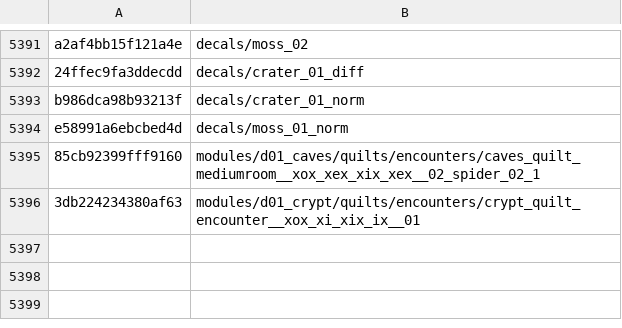
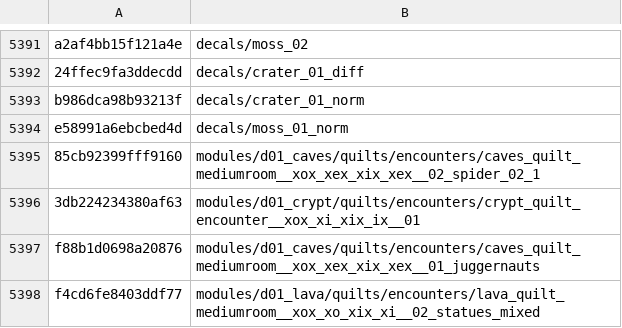
Before and after one commit to SavageDuck26/Gauntlet-Delve, a TSV file: Scripting/hashcracker/matches.tsv, drawn as a sheet; only a part is shown, gaps mark what is left out.

Commit message:
context-conditioned level sweep + the enemy-group mod vocabulary (+4 names)
The level family is uniform enough that brute force was the wrong shape: the
global schema crosses to 68 G candidates, but each (env, sub) pair is a tiny
world (crypt/quilts/base = 4 codes x 5 nn x 20 mods). So:

- tools/make_level_context.py + sweeps/level_context.sh: bake the context into
  the *pattern literal* and escalate ONE field at a time (10 cheap stages, 3
  deep ones). Closed form is 1,780 candidates across all 18 contexts.
- make_level_full.py: mod vocabulary now mines the game's own enemy-group /
  set-piece lists - lua/settings/encounter_settings.lua (floor_type -> group),
  characters/, gameobjects/, ability_units/, props/ - and pluralises them,
  because quilt mods are plural group names.

That last point is what cracked names the exhaustive tiers could not:
  modules/d01_caves/quilts/encounters/caves_quilt_mediumroom__xox_xex_xix_xex__01_juggernauts
    (plural of the observed `juggernaut`)
  modules/d01_lava/quilts/encounters/lava_quilt_mediumroom__xox_xo_xix_xi__02_statues_mixed
    (`statues` from characters/living_statue, `_mixed` group suffix)
plus the earlier crypt_quilt_encounter__xox_xi_xix_ix__01 from the wide tier.

sweeps/level_full.sh's exhaustive-cells tier (all cell codes with 1-3 cell
sides, near-all with 5) returned 0 - a clean negative for that dimension.

```diff
--- a/Scripting/hashcracker/matches.tsv
+++ b/Scripting/hashcracker/matches.tsv
@@ -5396 +5396,3 @@ e58991a6ebcbed4d	decals/moss_01_norm
 3db224234380af63	modules/d01_crypt/quilts/encounters/crypt_quilt_encounter__xox_xi_xix_ix__01
+f88b1d0698a20876	modules/d01_caves/quilts/encounters/caves_quilt_mediumroom__xox_xex_xix_xex__01_juggernauts
+f4cd6fe8403ddf77	modules/d01_lava/quilts/encounters/lava_quilt_mediumroom__xox_xo_xix_xi__02_statues_mixed
```
Also changed, not shown: 4 other files.
